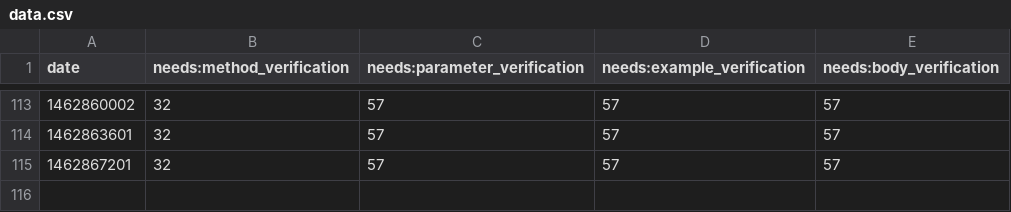
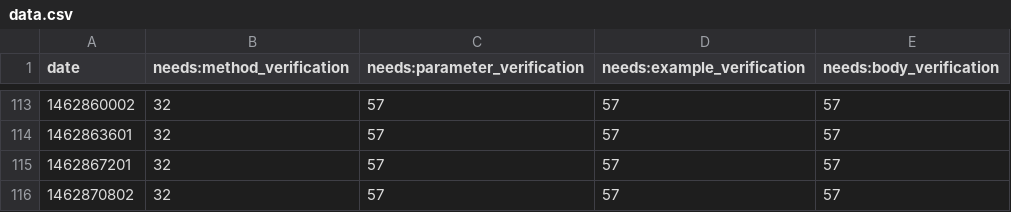
Before and after one commit to sdague/rst-burndown, a CSV file: data.csv, drawn as a sheet; only a part is shown, gaps mark what is left out.

Commit message:
Updated csv

```diff
--- a/data.csv
+++ b/data.csv
@@ -115 +115,2 @@ date,needs:method_verification,needs:parameter_verification,needs:example_verifi
 1462867201,32,57,57,57
+1462870802,32,57,57,57
```
